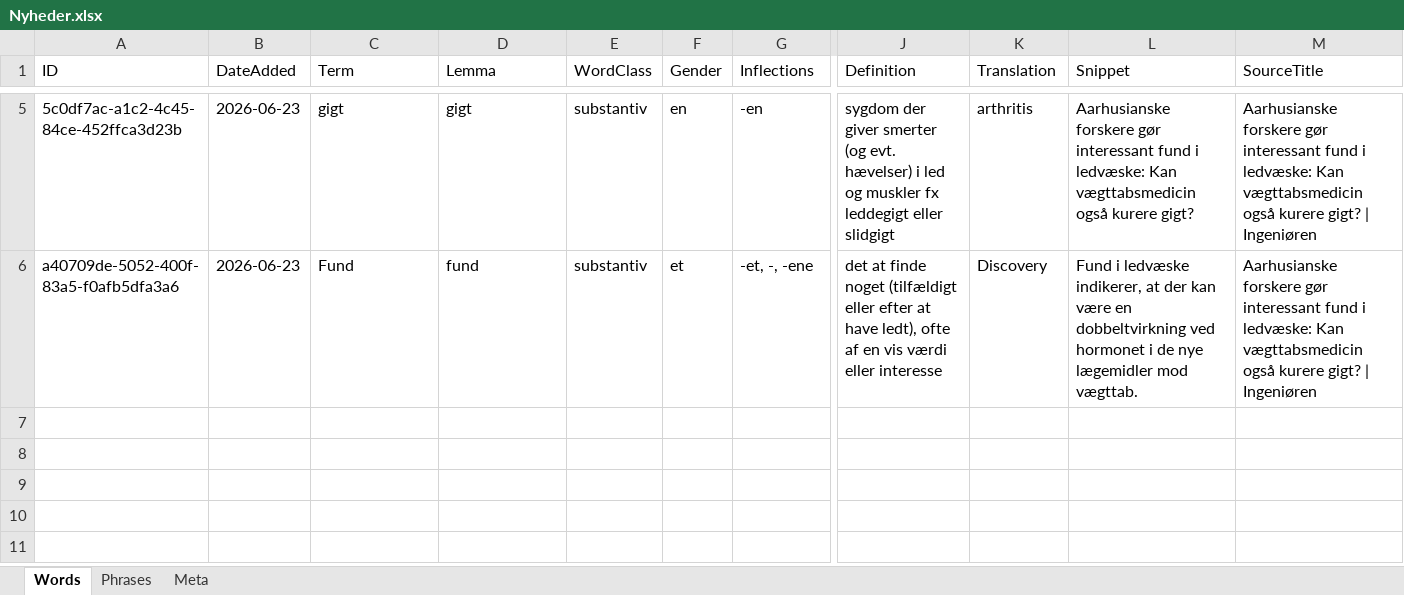
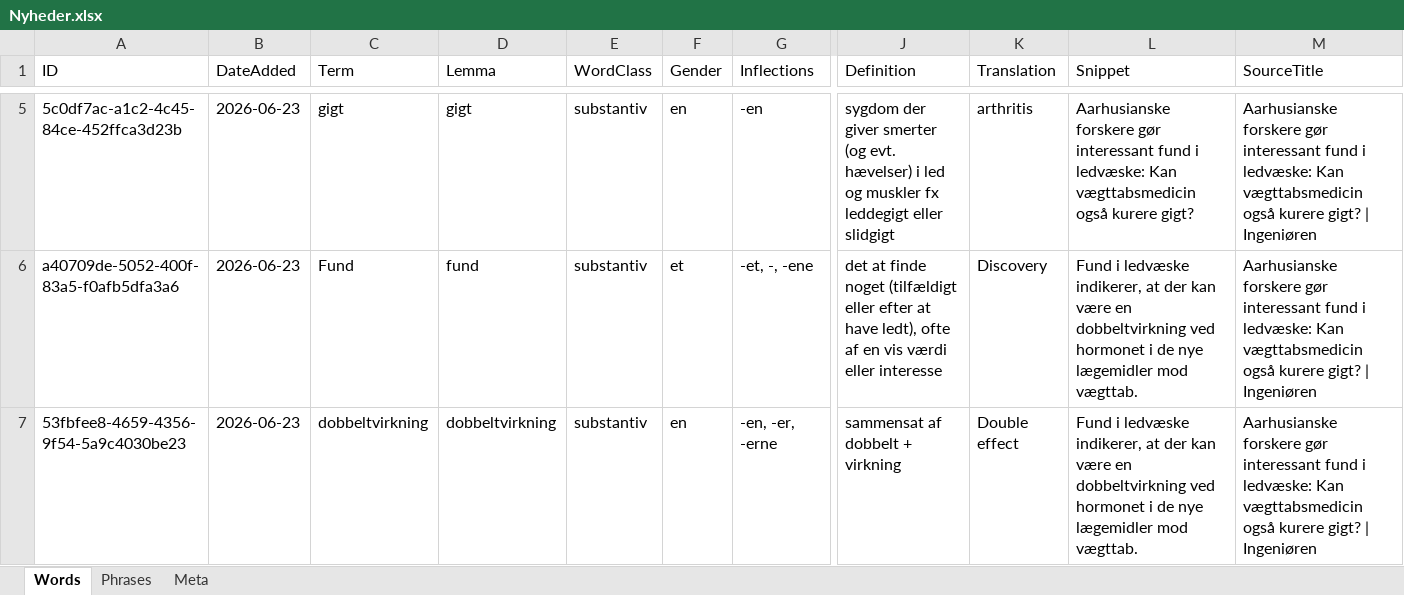
Before and after one commit to oopiooffioinolis/Roedspaette, an Excel workbook: sets/Nyheder.xlsx, sheet Words, drawn as a sheet; only a part is shown, gaps mark what is left out; values as stored, in another font and other column widths than the file's, no borders; rows hold the shown columns only; the diff names each change by its address in the sheet, - before the commit and + after, or states it on an @@ line.

Commit message:
Add word "dobbeltvirkning" to Nyheder.xlsx

```diff
--- a/sets/Nyheder.xlsx (sheet Words)
+++ b/sets/Nyheder.xlsx (sheet Words)
+row 7: 53fbfee8-4659-4356-9f54-5a9c4030be23 | 2026-06-23 | dobbeltvirkning | dobbeltvirkning | substantiv | en | -en, -er, -erne | sammensat af dobbelt + virkning | Double effect | Fund i ledvæske indikerer, at der kan være en dobbeltvirkning ved hormonet i de nye lægemidler mod vægttab. | Aarhusianske forskere gør interessant fund i ledvæske: Kan vægttabsmedicin også kurere gigt? | Ingeniøren
```
